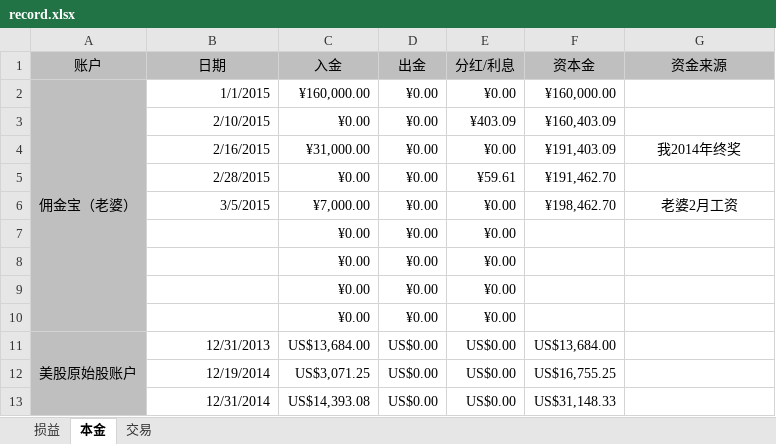
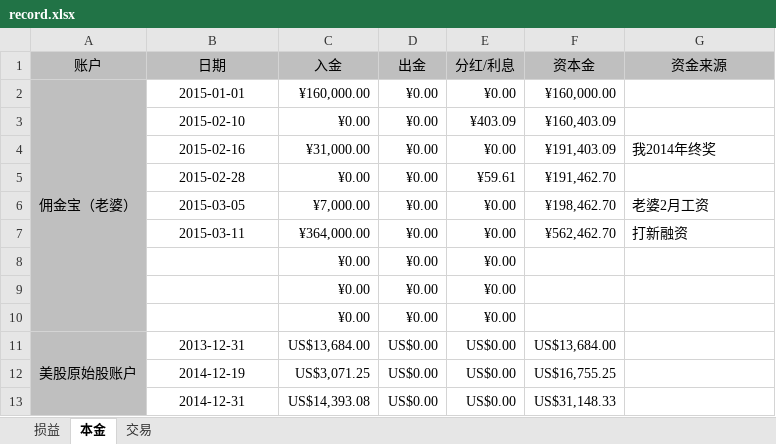
Before and after one commit to mindwind/my-draft, an Excel workbook: investment/record.xlsx, sheet 本金, drawn as a sheet; values as stored, in another font and other column widths than the file's, no borders; removed rows and columns are numbered as before the commit, all else as after; the diff names each change by its address in the sheet, - before the commit and + after, or states it on an @@ line.

Commit message:
new - cash in record

```diff
--- a/investment/record.xlsx (sheet 本金)
+++ b/investment/record.xlsx (sheet 本金)
-B2 (日期): 1/1/2015
+B2 (日期): 2015-01-01
-B2:B6 alignment: right
+B2:B6 alignment: center
-B3 (日期): 2/10/2015
+B3 (日期): 2015-02-10
-B4 (日期): 2/16/2015
+B4 (日期): 2015-02-16
-G4 alignment: center
+G4 alignment: left
-B5 (日期): 2/28/2015
+B5 (日期): 2015-02-28
-B6 (日期): 3/5/2015
+B6 (日期): 2015-03-05
-G6 alignment: center
+G6 alignment: left
+row 7:  | 2015-03-11 | ¥364,000.00 | ¥0.00 | ¥0.00 | ¥562,462.70 | 打新融资
-row 10:  |  | ¥0.00 | ¥0.00 | ¥0.00
-B11 (日期): 12/31/2013
+B11 (日期): 2013-12-31
-B11:B13 alignment: right
+B11:B13 alignment: center
-B12 (日期): 12/19/2014
+B12 (日期): 2014-12-19
-B13 (日期): 12/31/2014
+B13 (日期): 2014-12-31
```
Also changed, not shown: 1 other file.
